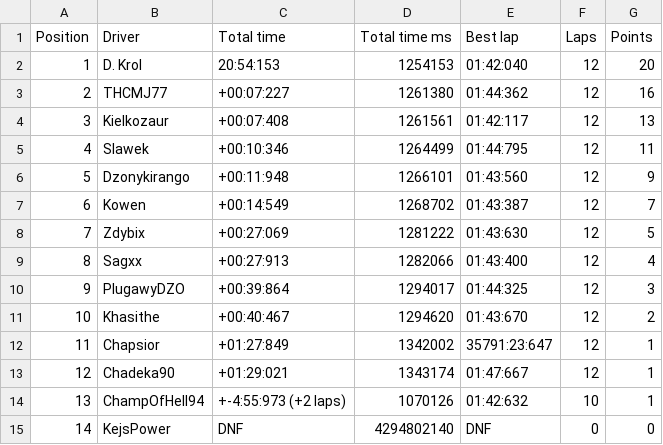
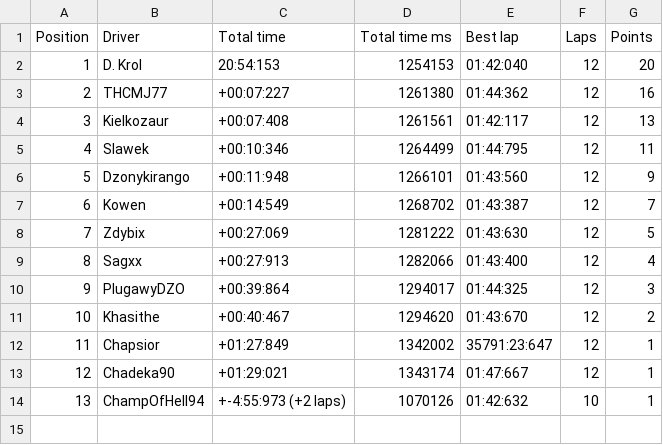
Before and after one commit to sagx81/acc, a CSV file: combined/output_phase1/Week League/imola-Week League R2-240925-202053.csv, drawn as a sheet; the diff names each change by its address in the sheet, - before the commit and + after, or states it on an @@ line.

```diff
--- a/combined/output_phase1/Week League/imola-Week League R2-240925-202053.csv
+++ b/combined/output_phase1/Week League/imola-Week League R2-240925-202053.csv
-row 15: 14 | KejsPower | DNF | 4294802140 | DNF | 0 | 0
```
Also changed, not shown: combined/output_phase1/GT3 S2/cota-GT3 S2-240908-211253.csv, combined/output_phase1/Week League/imola-Week League R1-240925-194710.csv, 21 other files.
